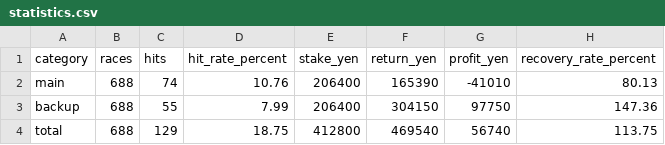
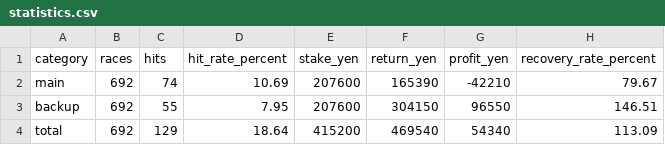
Before and after one commit to macchi1014-oss/boat-race-auto, a CSV file: data/statistics.csv, drawn as a sheet.

```diff
--- a/data/statistics.csv
+++ b/data/statistics.csv
@@ -1,4 +1,4 @@
 category,races,hits,hit_rate_percent,stake_yen,return_yen,profit_yen,recovery_rate_percent
-main,688,74,10.76,206400,165390,-41010,80.13
-backup,688,55,7.99,206400,304150,97750,147.36
-total,688,129,18.75,412800,469540,56740,113.75
+main,692,74,10.69,207600,165390,-42210,79.67
+backup,692,55,7.95,207600,304150,96550,146.51
+total,692,129,18.64,415200,469540,54340,113.09
```
Also changed, not shown: data/race_results.csv, 4 other files.
